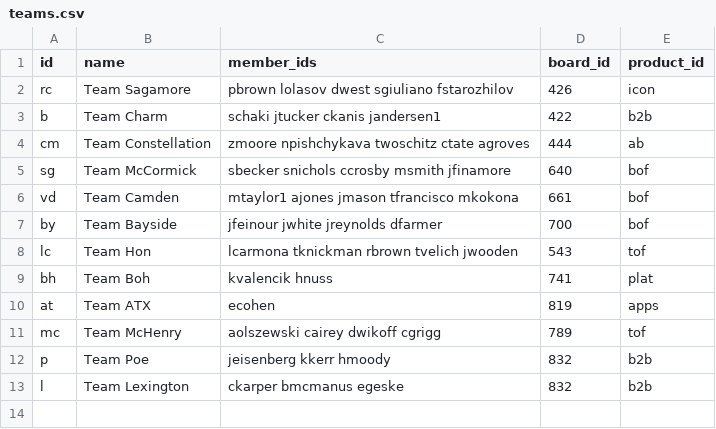
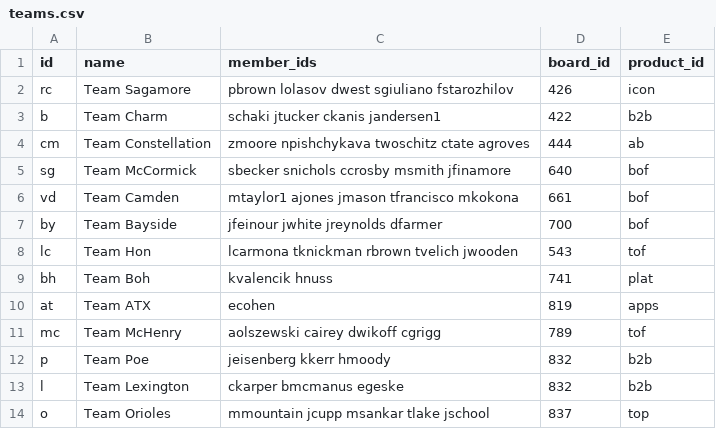
Before and after one commit to augur-ecosystem/augur, a CSV file: augur/data/teams.csv, drawn as a sheet; the diff names each change by its address in the sheet, - before the commit and + after, or states it on an @@ line.

```diff
--- a/augur/data/teams.csv
+++ b/augur/data/teams.csv
+row 14: o | Team Orioles | mmountain jcupp msankar tlake jschool | 837 | top
```
Also changed, not shown: augur/data/engineering_consultants.csv, 1 other file.
